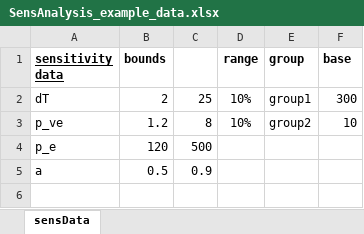
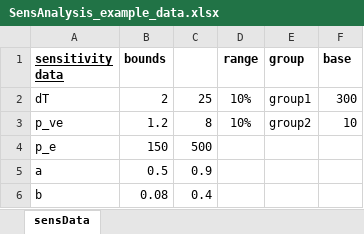
Before and after one commit to Ilyasadakoey/Masterarbeit, an Excel workbook: SensAnalysis_example_data.xlsx, sheet sensData, drawn as a sheet; values as stored, in another font and other column widths than the file's, no borders; the diff names each change by its address in the sheet, - before the commit and + after, or states it on an @@ line.

```diff
--- a/SensAnalysis_example_data.xlsx (sheet sensData)
+++ b/SensAnalysis_example_data.xlsx (sheet sensData)
-B4 (bounds): 120
+B4 (bounds): 150
+row 6: b | 0.08 | 0.4
```
Also changed, not shown: 1 other file.
